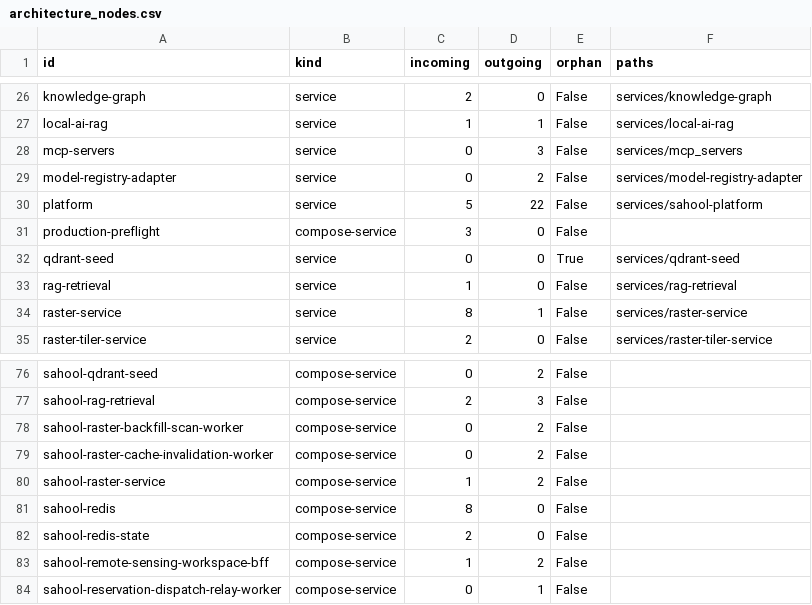
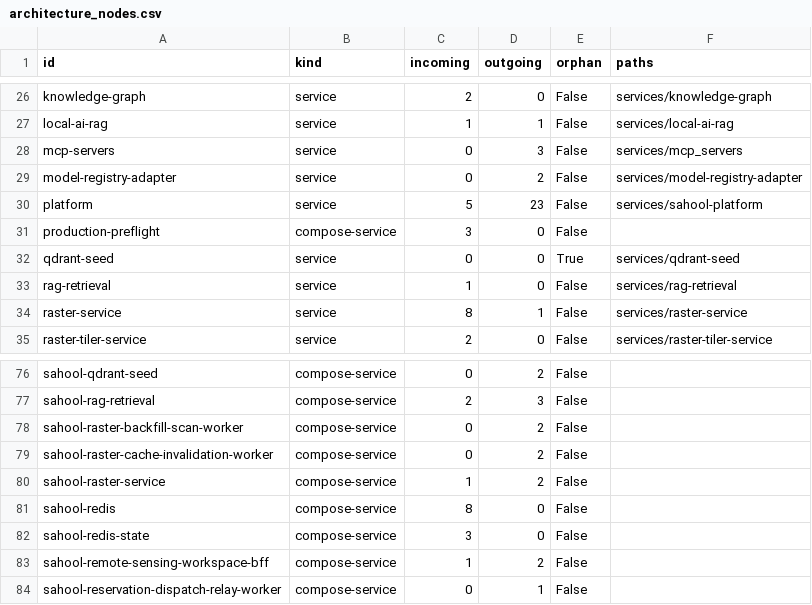
Before and after one commit to kafaat/ai_platform_complete_v2.0.0_enhanced, a CSV file: architecture/generated/architecture_nodes.csv, drawn as a sheet; only a part is shown, gaps mark what is left out.

```diff
--- a/architecture/generated/architecture_nodes.csv
+++ b/architecture/generated/architecture_nodes.csv
@@ -29,3 +29,3 @@ mcp-servers,service,0,3,False,services/mcp_servers
 model-registry-adapter,service,0,2,False,services/model-registry-adapter
-platform,service,5,22,False,services/sahool-platform
+platform,service,5,23,False,services/sahool-platform
 production-preflight,compose-service,3,0,False,
@@ -81,3 +81,3 @@ sahool-raster-service,compose-service,1,2,False,
 sahool-redis,compose-service,8,0,False,
-sahool-redis-state,compose-service,2,0,False,
+sahool-redis-state,compose-service,3,0,False,
 sahool-remote-sensing-workspace-bff,compose-service,1,2,False,
```
Also changed, not shown: architecture/generated/architecture_edges.csv, service_inventory.csv, 33 other files.
